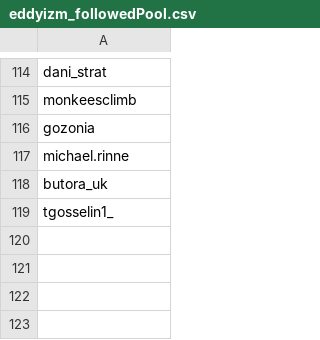
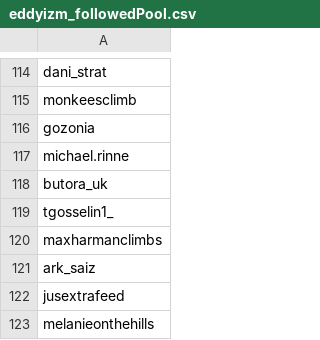
Before and after one commit to eddyizm/InstaPy, a CSV file: logs/eddyizm_followedPool.csv, drawn as a sheet; only a part is shown, gaps mark what is left out.

```diff
--- a/logs/eddyizm_followedPool.csv
+++ b/logs/eddyizm_followedPool.csv
@@ -119 +119,5 @@ butora_uk,
 tgosselin1_,
+maxharmanclimbs,
+ark_saiz,
+jusextrafeed,
+melanieonthehills,
```
Also changed, not shown: 6 other files.
